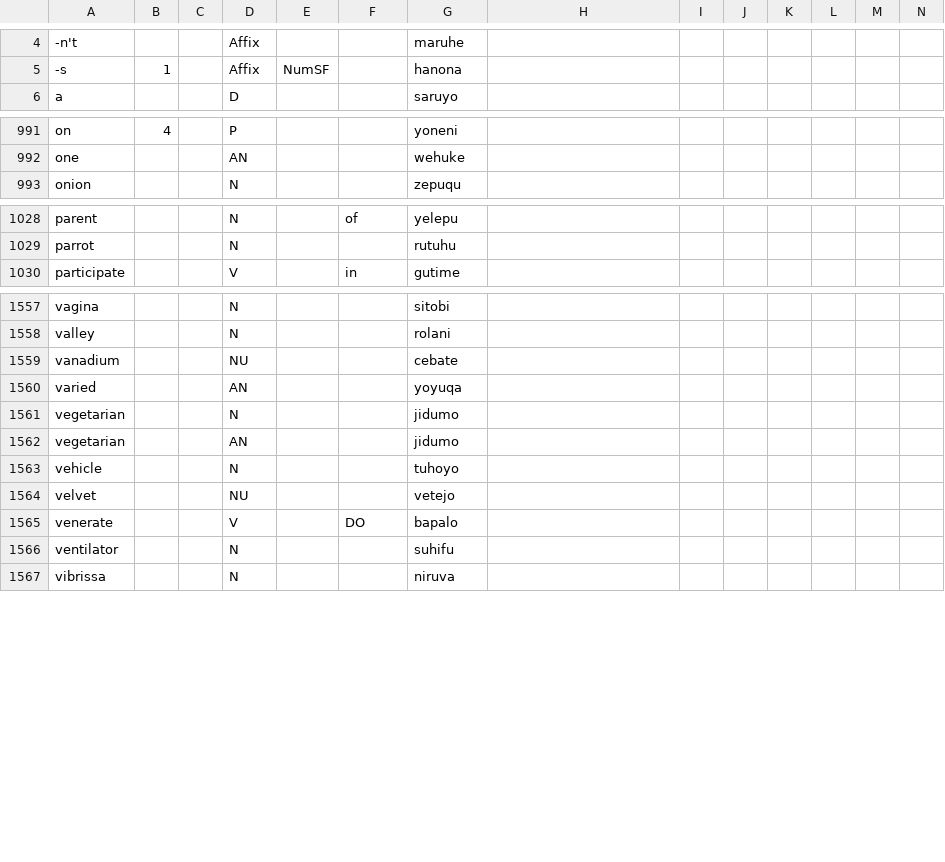
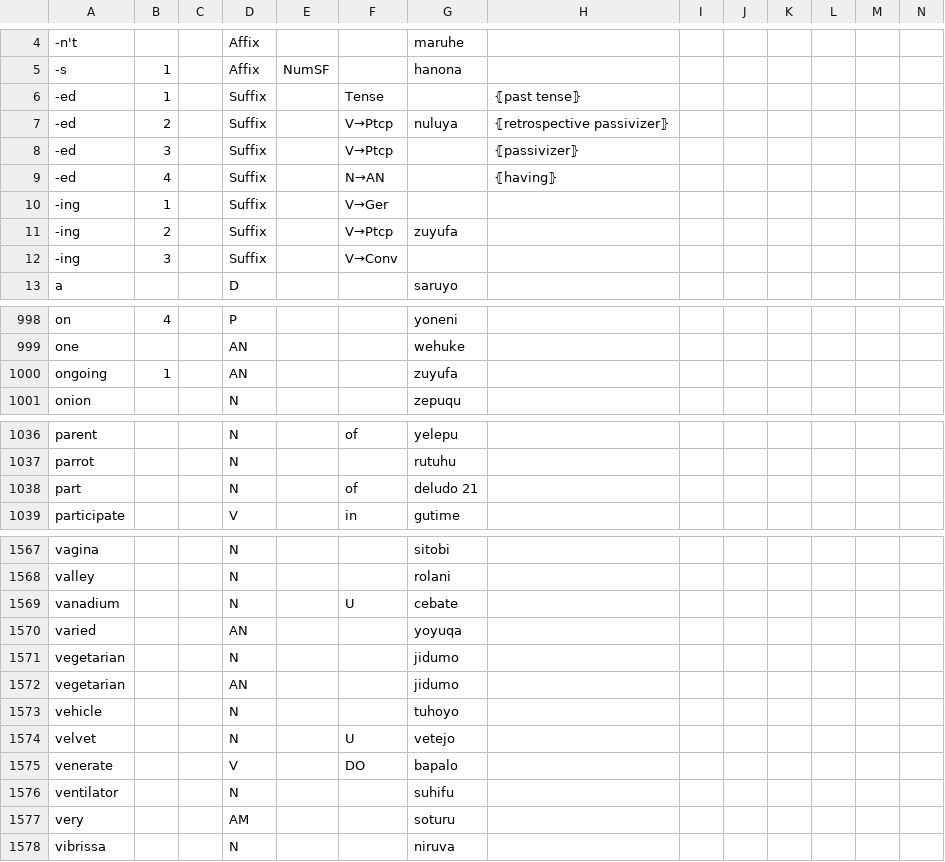
Before and after one commit to Ntsekees/Predilex, a CSV file: natlangs/eng.csv, drawn as a sheet; only a part is shown, gaps mark what is left out; the diff covers the shown part only.

Commit message:
Adding lemmas, features, some sememes.

```diff
--- a/natlangs/eng.csv
+++ b/natlangs/eng.csv
@@ -5,2 +5,9 @@
 "-s",1,,"Affix","NumSF",,"hanona",,,,,,,
+"-ed",1,,"Suffix",,"Tense",,"⦃past tense⦄",,,,,,
+"-ed",2,,"Suffix",,"V→Ptcp","nuluya","⦃retrospective passivizer⦄",,,,,,
+"-ed",3,,"Suffix",,"V→Ptcp",,"⦃passivizer⦄",,,,,,
+"-ed",4,,"Suffix",,"N→AN",,"⦃having⦄",,,,,,
+"-ing",1,,"Suffix",,"V→Ger",,,,,,,,
+"-ing",2,,"Suffix",,"V→Ptcp","zuyufa",,,,,,,
+"-ing",3,,"Suffix",,"V→Conv",,,,,,,,
 "a",,,"D",,,"saruyo ",,,,,,,
@@ -992,2 +999,3 @@
 "one",,,"AN",,,"wehuke ",,,,,,,
+"ongoing",1,,"AN",,,"zuyufa",,,,,,,
 "onion",,,"N",,,"zepuqu ",,,,,,,
@@ -1029,2 +1037,3 @@
 "parrot",,,"N",,,"rutuhu ",,,,,,,
+"part",,,"N",,"of","deludo 21",,,,,,,
 "participate",,,"V",,"in","gutime ",,,,,,,
@@ -1558,3 +1568,3 @@
 "valley",,,"N",,,"rolani ",,,,,,,
-"vanadium",,,"NU",,,"cebate ",,,,,,,
+"vanadium",,,"N",,"U","cebate ",,,,,,,
 "varied",,,"AN",,,"yoyuqa ",,,,,,,
@@ -1563,5 +1573,6 @@
 "vehicle",,,"N",,,"tuhoyo ",,,,,,,
-"velvet",,,"NU",,,"vetejo ",,,,,,,
+"velvet",,,"N",,"U","vetejo ",,,,,,,
 "venerate",,,"V",,"DO","bapalo ",,,,,,,
 "ventilator",,,"N",,,"suhifu ",,,,,,,
+"very",,,"AM",,,"soturu",,,,,,,
 "vibrissa",,,"N",,,"niruva ",,,,,,,
```
Also changed, not shown: 1 added row and 7 edited cells elsewhere in this file.
